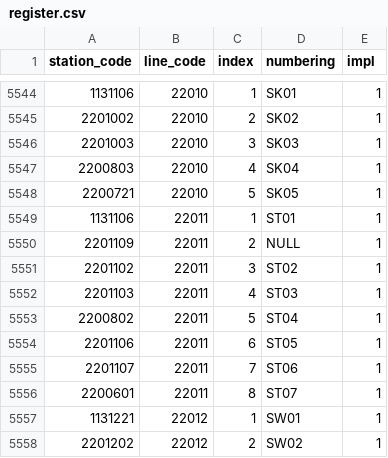
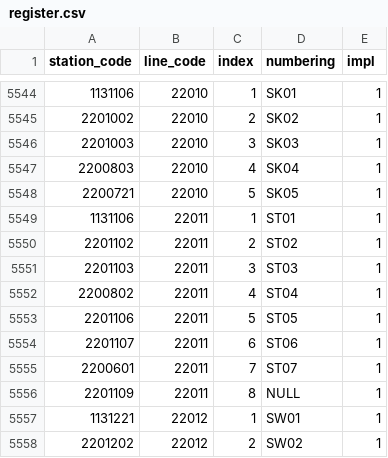
Before and after one commit to Seo-4d696b75/station_database, a CSV file: out/register.csv, drawn as a sheet; only a part is shown, gaps mark what is left out.

```diff
--- a/out/register.csv
+++ b/out/register.csv
@@ -5549,9 +5549,9 @@ station_code,line_code,index,numbering,impl
 1131106,22011,1,ST01,1
-2201109,22011,2,NULL,1
-2201102,22011,3,ST02,1
-2201103,22011,4,ST03,1
-2200802,22011,5,ST04,1
-2201106,22011,6,ST05,1
-2201107,22011,7,ST06,1
-2200601,22011,8,ST07,1
+2201102,22011,2,ST02,1
+2201103,22011,3,ST03,1
+2200802,22011,4,ST04,1
+2201106,22011,5,ST05,1
+2201107,22011,6,ST06,1
+2200601,22011,7,ST07,1
+2201109,22011,8,NULL,1
 1131221,22012,1,SW01,1
```
Also changed, not shown: 26 other files.
